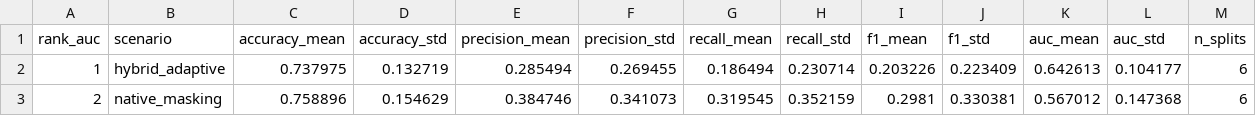
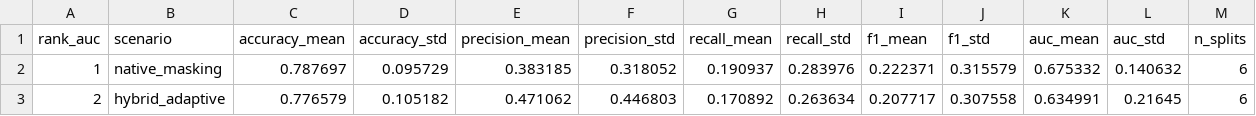
Before and after one commit to athenavillarin/haribon-thesis, a CSV file: transformer_model/results/transformer_summary.csv, drawn as a sheet.

```diff
--- a/transformer_model/results/transformer_summary.csv
+++ b/transformer_model/results/transformer_summary.csv
@@ -1,3 +1,3 @@
 rank_auc,scenario,accuracy_mean,accuracy_std,precision_mean,precision_std,recall_mean,recall_std,f1_mean,f1_std,auc_mean,auc_std,n_splits
-1,hybrid_adaptive,0.737975,0.132719,0.285494,0.269455,0.186494,0.230714,0.203226,0.223409,0.642613,0.104177,6
-2,native_masking,0.758896,0.154629,0.384746,0.341073,0.319545,0.352159,0.2981,0.330381,0.567012,0.147368,6
+1,native_masking,0.787697,0.095729,0.383185,0.318052,0.190937,0.283976,0.222371,0.315579,0.675332,0.140632,6
+2,hybrid_adaptive,0.776579,0.105182,0.471062,0.446803,0.170892,0.263634,0.207717,0.307558,0.634991,0.21645,6
```
Also changed, not shown: transformer_model/results/transformer_hybrid_vs_native.csv, transformer_model/results/transformer_per_split_metrics.csv, 2 other files.
